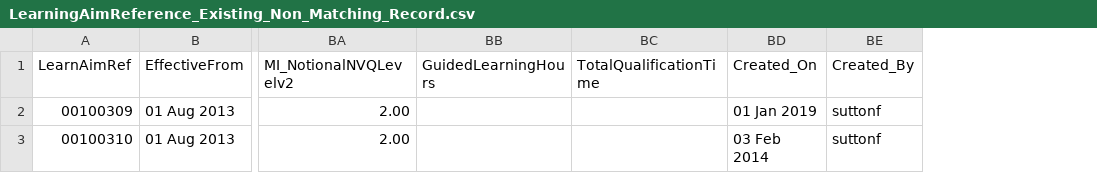
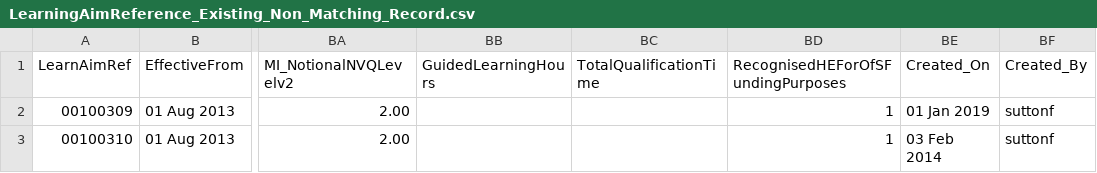
Before and after one commit to SkillsFundingAgency/tl-matching, a CSV file: src/Sfa.Tl.Matching.Application.IntegrationTests/LearningAimReference/LearningAimReference_Existing_Non_Matching_Record.csv, drawn as a sheet; only a part is shown, gaps mark what is left out; the diff names each change by its address in the sheet, - before the commit and + after, or states it on an @@ line.

Commit message:
Upgrade LearningDelivery upload to latest spec version (8)
 - https://data.gov.uk/dataset/6f979630-d806-4641-9a89-acf1d3b66a31/learning-aim-reference-service

```diff
--- a/src/Sfa.Tl.Matching.Application.IntegrationTests/LearningAimReference/LearningAimReference_Existing_Non_Matching_Record.csv
+++ b/src/Sfa.Tl.Matching.Application.IntegrationTests/LearningAimReference/LearningAimReference_Existing_Non_Matching_Record.csv
+column BD, rows 1-3: RecognisedHEForOfSFundingPurposes | 1 | 1
```
Also changed, not shown: src/Sfa.Tl.Matching.Application.IntegrationTests/LearningAimReference/LearningAimReference_Empty_Db_Add.csv, src/Sfa.Tl.Matching.Application.IntegrationTests/LearningAimReference/LearningAimReference_Existing_Matching_Record.csv, 5 other files.
